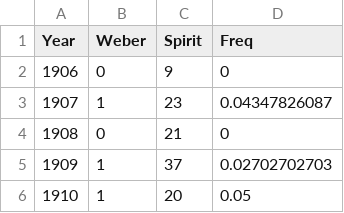
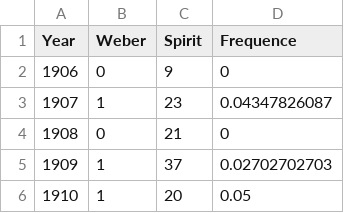
Before and after one commit to lpfalz/SpiritData, a CSV file: webFreq.csv, drawn as a sheet; only a part is shown.

Commit message:
Fixing file

```diff
--- a/webFreq.csv
+++ b/webFreq.csv
@@ -1,2 +1,2 @@
-Year,Weber,Spirit,Freq
+Year,Weber,Spirit,Frequence
 1906,0,9,0
```
